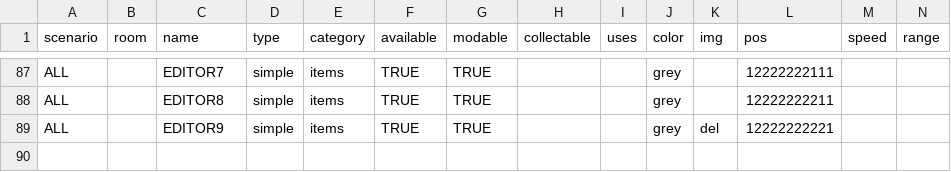
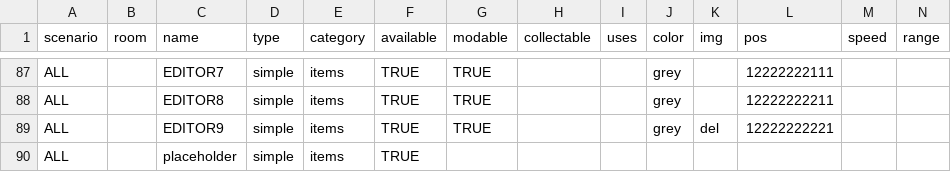
Before and after one commit to dimch0/circles, a CSV file: data/data2.csv, drawn as a sheet; only a part is shown, gaps mark what is left out; rows hold the shown columns only; the diff names each change by its address in the sheet, - before the commit and + after, or states it on an @@ line.

```diff
--- a/data/data2.csv
+++ b/data/data2.csv
+row 90: ALL |  | placeholder | simple | items | TRUE
```
Also changed, not shown: 13 other files.
